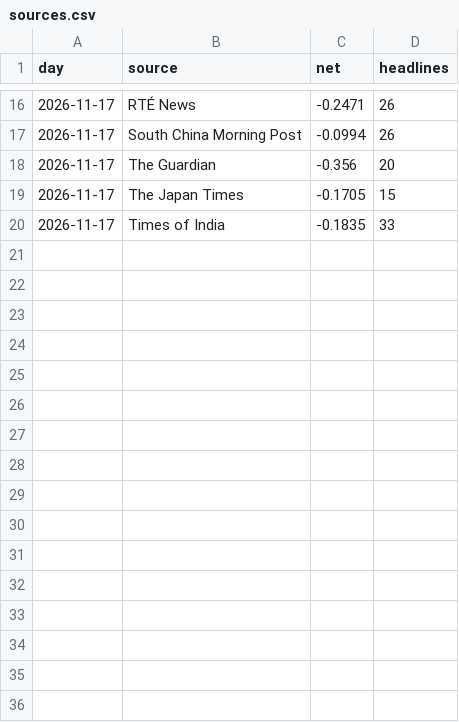
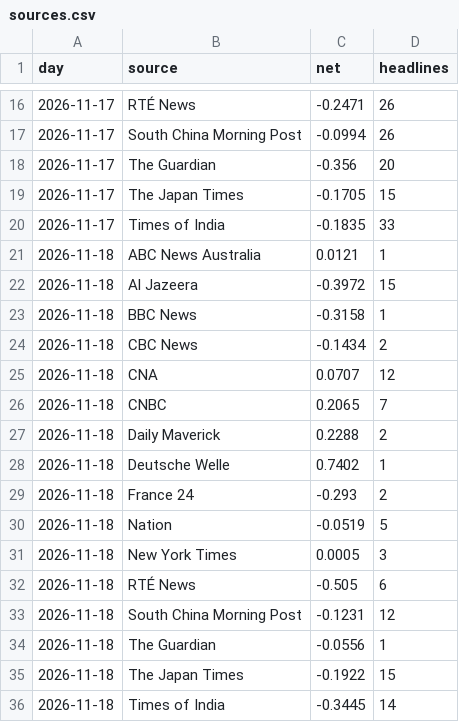
Before and after one commit to iamaber/global-news-sentiment, a CSV file: sources.csv, drawn as a sheet; only a part is shown, gaps mark what is left out; the diff names each change by its address in the sheet, - before the commit and + after, or states it on an @@ line.

```diff
--- a/sources.csv
+++ b/sources.csv
+row 21: 2026-11-18 | ABC News Australia | 0.0121 | 1
+row 22: 2026-11-18 | Al Jazeera | -0.3972 | 15
+row 23: 2026-11-18 | BBC News | -0.3158 | 1
+row 24: 2026-11-18 | CBC News | -0.1434 | 2
+row 25: 2026-11-18 | CNA | 0.0707 | 12
+row 26: 2026-11-18 | CNBC | 0.2065 | 7
+row 27: 2026-11-18 | Daily Maverick | 0.2288 | 2
+row 28: 2026-11-18 | Deutsche Welle | 0.7402 | 1
+row 29: 2026-11-18 | France 24 | -0.293 | 2
+row 30: 2026-11-18 | Nation | -0.0519 | 5
+row 31: 2026-11-18 | New York Times | 0.0005 | 3
+row 32: 2026-11-18 | RTÉ News | -0.505 | 6
+row 33: 2026-11-18 | South China Morning Post | -0.1231 | 12
+row 34: 2026-11-18 | The Guardian | -0.0556 | 1
+row 35: 2026-11-18 | The Japan Times | -0.1922 | 15
+row 36: 2026-11-18 | Times of India | -0.3445 | 14
```
Also changed, not shown: 3 other files.
